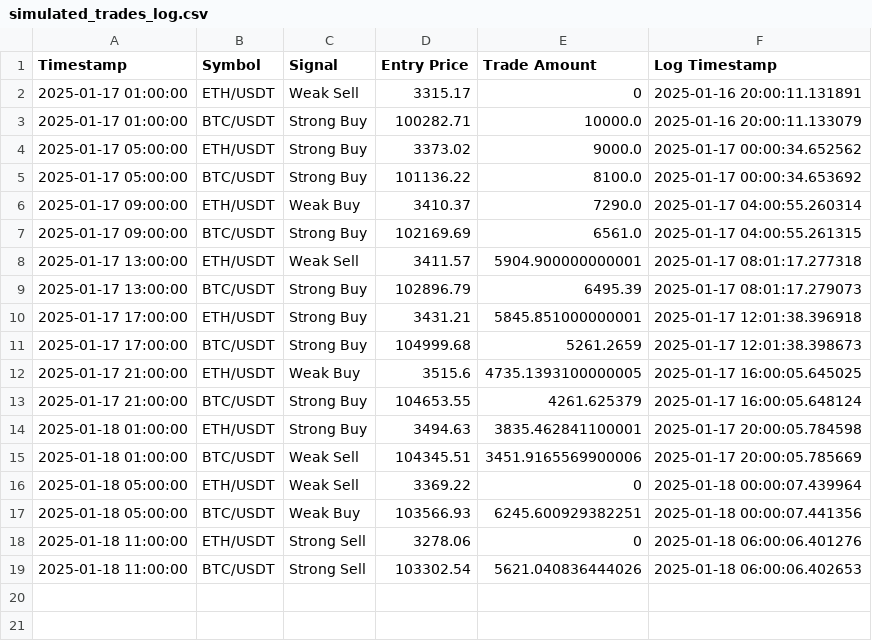
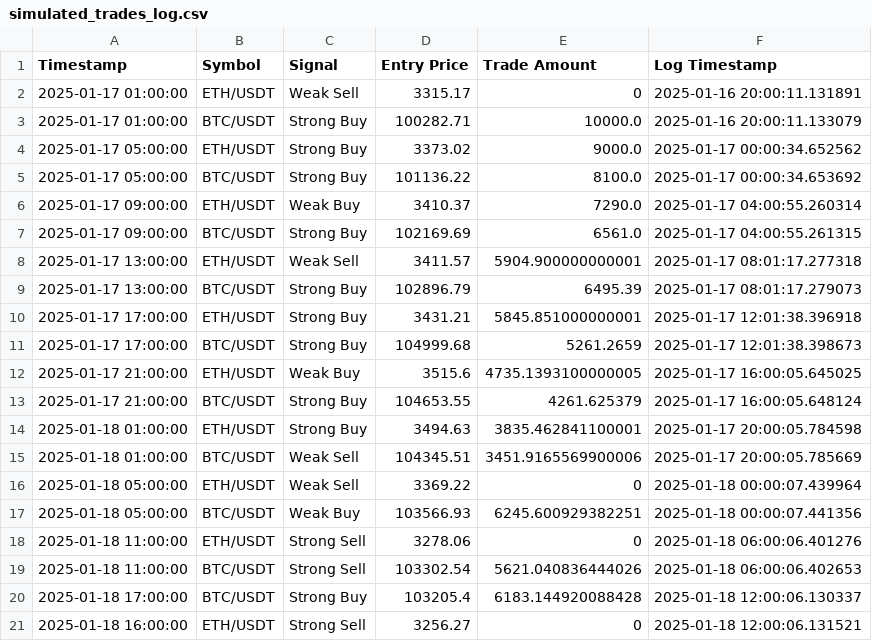
Before and after one commit to bspreston10/BTC-trading-bot, a CSV file: simulated_trades_log.csv, drawn as a sheet; the diff names each change by its address in the sheet, - before the commit and + after, or states it on an @@ line.

```diff
--- a/simulated_trades_log.csv
+++ b/simulated_trades_log.csv
+row 20: 2025-01-18 17:00:00 | BTC/USDT | Strong Buy | 103205.4 | 6183.144920088428 | 2025-01-18 12:00:06.130337
+row 21: 2025-01-18 16:00:00 | ETH/USDT | Strong Sell | 3256.27 | 0 | 2025-01-18 12:00:06.131521
```
Also changed, not shown: 1 other file.
